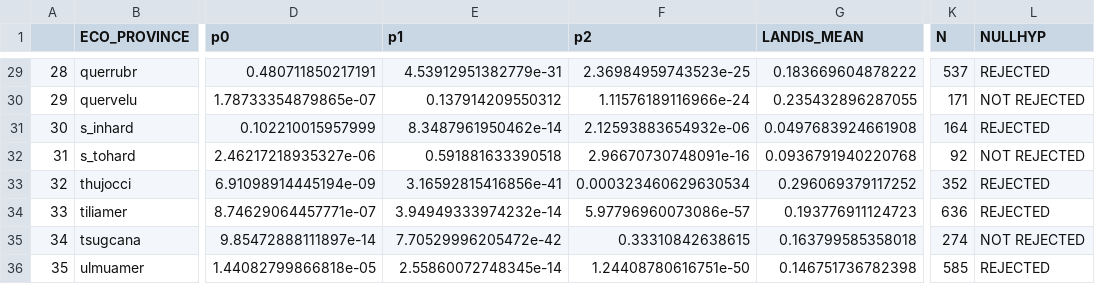
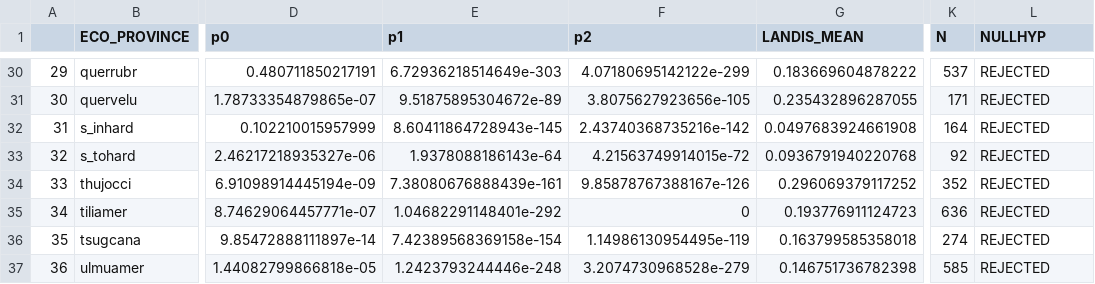
Before and after one commit to LFitts/Landis_Density_Succession, a CSV file: simulations/s3_s4/results/tost_sp_ba_result_P99.CSV, drawn as a sheet; only a part is shown, gaps mark what is left out; addresses are those after the commit; the diff covers the shown part only; the diff names each change by its address in the sheet, - before the commit and + after, or states it on an @@ line.

```diff
--- a/simulations/s3_s4/results/tost_sp_ba_result_P99.CSV
+++ b/simulations/s3_s4/results/tost_sp_ba_result_P99.CSV
@@ column A renumbered from row 4 down @@
-E30 (p1): 4.53912951382779e-31
+E30 (p1): 6.72936218514649e-303
-F30 (p2): 2.36984959743523e-25
+F30 (p2): 4.07180695142122e-299
-E31 (p1): 0.137914209550312
+E31 (p1): 9.51875895304672e-89
-F31 (p2): 1.11576189116966e-24
+F31 (p2): 3.8075627923656e-105
-L31 (NULLHYP): NOT REJECTED
+L31 (NULLHYP): REJECTED
-E32 (p1): 8.3487961950462e-14
+E32 (p1): 8.60411864728943e-145
-F32 (p2): 2.12593883654932e-06
+F32 (p2): 2.43740368735216e-142
-E33 (p1): 0.591881633390518
+E33 (p1): 1.9378088186143e-64
-F33 (p2): 2.96670730748091e-16
+F33 (p2): 4.21563749914015e-72
-L33 (NULLHYP): NOT REJECTED
+L33 (NULLHYP): REJECTED
-E34 (p1): 3.16592815416856e-41
+E34 (p1): 7.38080676888439e-161
-F34 (p2): 0.000323460629630534
+F34 (p2): 9.85878767388167e-126
-E35 (p1): 3.94949333974232e-14
+E35 (p1): 1.04682291148401e-292
-F35 (p2): 5.97796960073086e-57
+F35 (p2): 0
-E36 (p1): 7.70529996205472e-42
+E36 (p1): 7.42389568369158e-154
-F36 (p2): 0.33310842638615
+F36 (p2): 1.14986130954495e-119
-L36 (NULLHYP): NOT REJECTED
+L36 (NULLHYP): REJECTED
-E37 (p1): 2.55860072748345e-14
+E37 (p1): 1.2423793244446e-248
-F37 (p2): 1.24408780616751e-50
+F37 (p2): 3.2074730968528e-279
```
Also changed, not shown: 1 added row and 60 edited cells elsewhere in this file, simulations/s3_s4/results/tost_sp_dia_result_P99.CSV, 3 other files.
